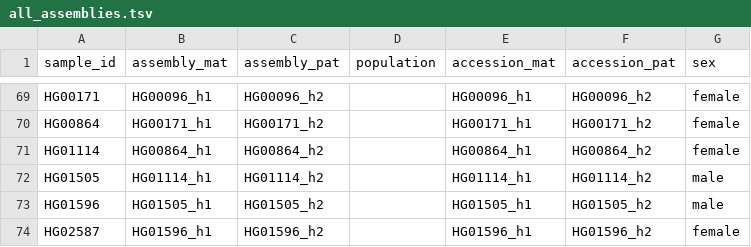
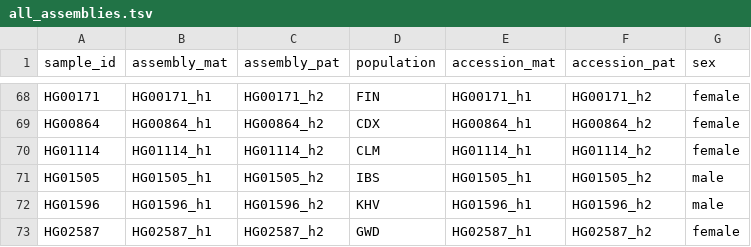
Before and after one commit to broadinstitute/str-truth-set-v2, a TSV file: dipcall_pipeline/all_assemblies.tsv, drawn as a sheet; only a part is shown, gaps mark what is left out; addresses are those after the commit; the diff covers the shown part only; the diff names each change by its address in the sheet, - before the commit and + after, or states it on an @@ line.

```diff
--- a/dipcall_pipeline/all_assemblies.tsv
+++ b/dipcall_pipeline/all_assemblies.tsv
-B68 (assembly_mat): HG00096_h1
+B68 (assembly_mat): HG00171_h1
-C68 (assembly_pat): HG00096_h2
+C68 (assembly_pat): HG00171_h2
-D68 (population): (empty)
+D68 (population): FIN
-E68 (accession_mat): HG00096_h1
+E68 (accession_mat): HG00171_h1
-F68 (accession_pat): HG00096_h2
+F68 (accession_pat): HG00171_h2
-B69 (assembly_mat): HG00171_h1
+B69 (assembly_mat): HG00864_h1
-C69 (assembly_pat): HG00171_h2
+C69 (assembly_pat): HG00864_h2
-D69 (population): (empty)
+D69 (population): CDX
-E69 (accession_mat): HG00171_h1
+E69 (accession_mat): HG00864_h1
-F69 (accession_pat): HG00171_h2
+F69 (accession_pat): HG00864_h2
-B70 (assembly_mat): HG00864_h1
+B70 (assembly_mat): HG01114_h1
-C70 (assembly_pat): HG00864_h2
+C70 (assembly_pat): HG01114_h2
-D70 (population): (empty)
+D70 (population): CLM
-E70 (accession_mat): HG00864_h1
+E70 (accession_mat): HG01114_h1
-F70 (accession_pat): HG00864_h2
+F70 (accession_pat): HG01114_h2
-B71 (assembly_mat): HG01114_h1
+B71 (assembly_mat): HG01505_h1
-C71 (assembly_pat): HG01114_h2
+C71 (assembly_pat): HG01505_h2
-D71 (population): (empty)
+D71 (population): IBS
-E71 (accession_mat): HG01114_h1
+E71 (accession_mat): HG01505_h1
-F71 (accession_pat): HG01114_h2
+F71 (accession_pat): HG01505_h2
-B72 (assembly_mat): HG01505_h1
+B72 (assembly_mat): HG01596_h1
-C72 (assembly_pat): HG01505_h2
+C72 (assembly_pat): HG01596_h2
-D72 (population): (empty)
+D72 (population): KHV
-E72 (accession_mat): HG01505_h1
+E72 (accession_mat): HG01596_h1
-F72 (accession_pat): HG01505_h2
+F72 (accession_pat): HG01596_h2
-B73 (assembly_mat): HG01596_h1
+B73 (assembly_mat): HG02587_h1
-C73 (assembly_pat): HG01596_h2
+C73 (assembly_pat): HG02587_h2
-D73 (population): (empty)
+D73 (population): GWD
-E73 (accession_mat): HG01596_h1
+E73 (accession_mat): HG02587_h1
-F73 (accession_pat): HG01596_h2
+F73 (accession_pat): HG02587_h2
```
Also changed, not shown: 1 removed row and 120 edited cells elsewhere in this file, dipcall_pipeline/hgvsc_assemblies.tsv, dipcall_pipeline/hgvsc_assembly_urls.tsv, 6 other files.
